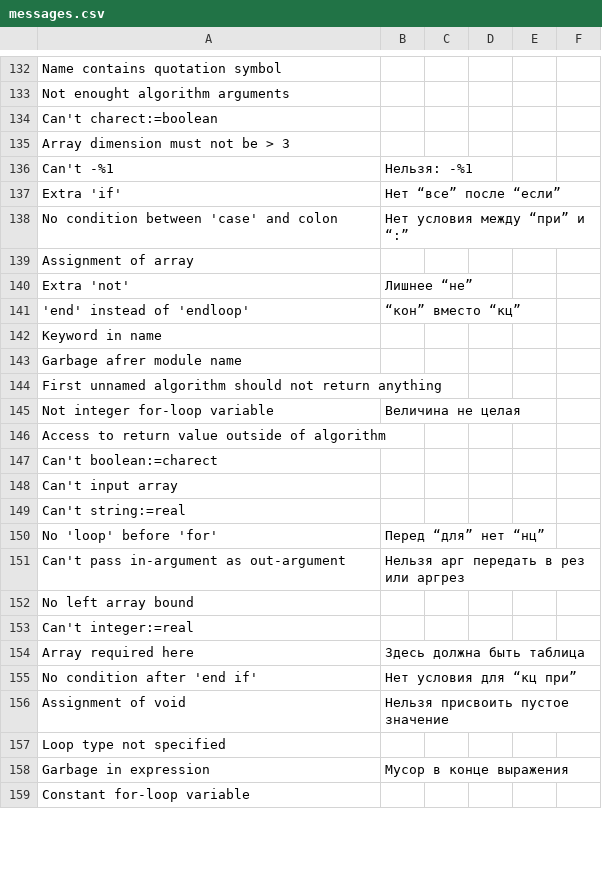
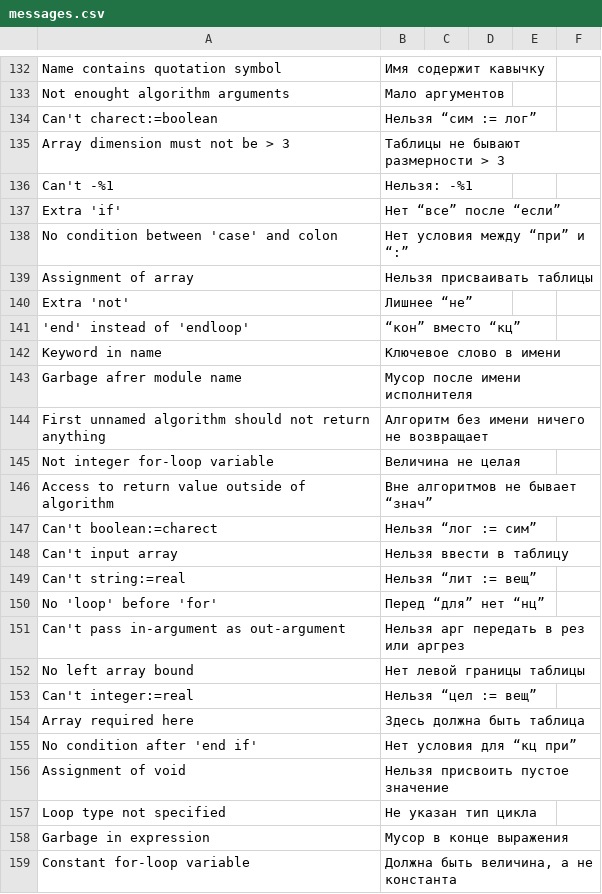
Before and after one commit to victor-yacovlev/kumir2, a CSV file: share/kumir2/kumiranalizer/messages.csv, drawn as a sheet; only a part is shown, gaps mark what is left out; the diff covers the shown part only.

```diff
--- a/share/kumir2/kumiranalizer/messages.csv
+++ b/share/kumir2/kumiranalizer/messages.csv
@@ -132,4 +132,4 @@
-"Name contains quotation symbol";"";"";"";"";"";
-"Not enought algorithm arguments";"";"";"";"";"";
-"Can't charect:=boolean";"";"";"";"";"";
-"Array dimension must not be > 3";"";"";"";"";"";
+"Name contains quotation symbol";"Имя содержит кавычку";;;;
+"Not enought algorithm arguments";"Мало аргументов";;;;
+"Can't charect:=boolean";"Нельзя “сим := лог”";;;;
+"Array dimension must not be > 3";"Таблицы не бывают размерности > 3";;;;
@@ -139 +139 @@
-"Assignment of array";"";"";"";"";"";
+"Assignment of array";"Нельзя присваивать таблицы";;;;
@@ -142,3 +142,3 @@
-"Keyword in name";"";"";"";"";"";
-"Garbage afrer module name";"";"";"";"";"";
-"First unnamed algorithm should not return anything";"";"";"";"";"";
+"Keyword in name";"Ключевое слово в имени";;;;
+"Garbage afrer module name";"Мусор после имени исполнителя";;;;
+"First unnamed algorithm should not return anything";"Алгоритм без имени ничего не возвращает";;;;
@@ -146,4 +146,4 @@
-"Access to return value outside of algorithm";"";"";"";"";"";
-"Can't boolean:=charect";"";"";"";"";"";
-"Can't input array";"";"";"";"";"";
-"Can't string:=real";"";"";"";"";"";
+"Access to return value outside of algorithm";"Вне алгоритмов не бывает “знач”";;;;
+"Can't boolean:=charect";"Нельзя “лог := сим”";;;;
+"Can't input array";"Нельзя ввести в таблицу";;;;
+"Can't string:=real";"Нельзя “лит := вещ”";;;;
@@ -152,2 +152,2 @@
-"No left array bound";"";"";"";"";"";
-"Can't integer:=real";"";"";"";"";"";
+"No left array bound";"Нет левой границы таблицы";;;;
+"Can't integer:=real";"Нельзя “цел := вещ”";;;;
@@ -157 +157 @@
-"Loop type not specified";"";"";"";"";"";
+"Loop type not specified";"Не указан тип цикла";;;;
@@ -159 +159 @@
-"Constant for-loop variable";"";"";"";"";"";
+"Constant for-loop variable";"Должна быть величина, а не константа";;;;
```
Also changed, not shown: 79 edited cells elsewhere in this file.
